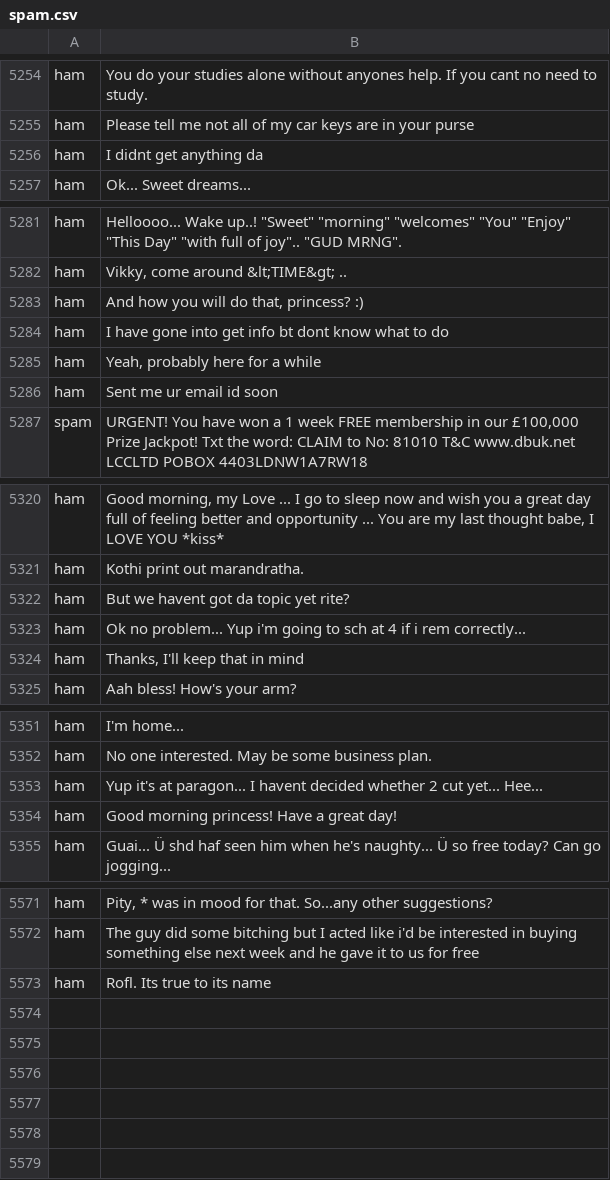
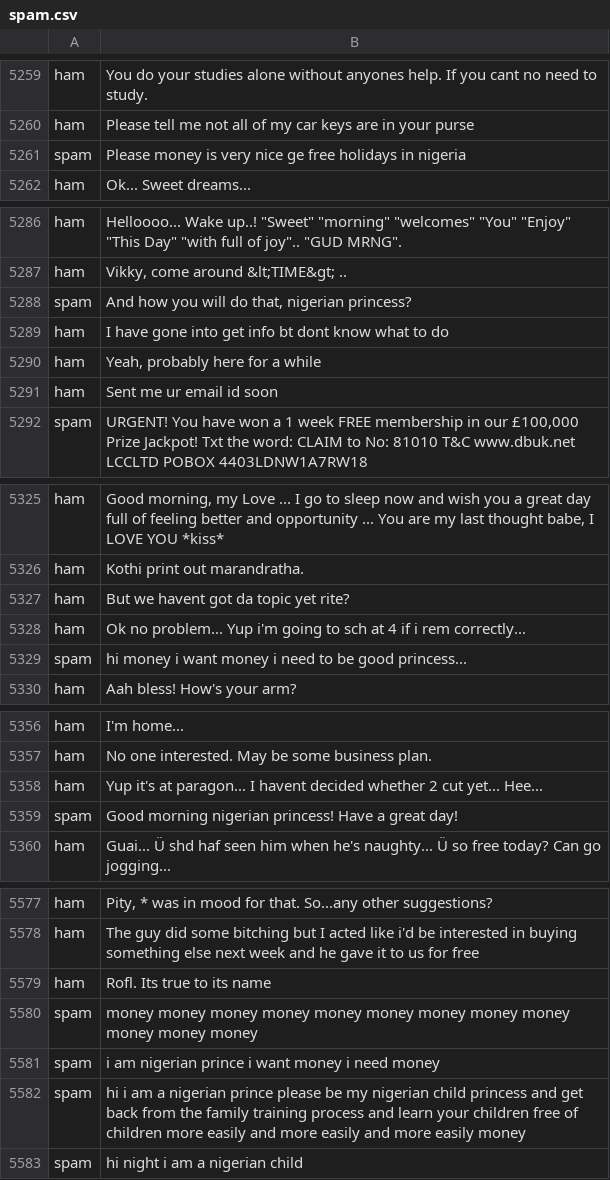
Before and after one commit to tiazv/Spam-filter-Gmail, a CSV file: spam.csv, drawn as a sheet; only a part is shown, gaps mark what is left out; the diff covers the shown part only.

```diff
--- a/spam.csv
+++ b/spam.csv
@@ -5257,3 +5262,3 @@ ham,You do your studies alone without anyones help. If you cant no need to study
 ham,Please tell me not all of my car keys are in your purse
-ham,I didnt get anything da
+spam,Please money is very nice ge free holidays in nigeria
 ham,Ok... Sweet dreams...
@@ -5284,3 +5289,3 @@ ham,"Helloooo... Wake up..! ""Sweet"" ""morning"" ""welcomes"" ""You"" ""Enjoy""
 ham,"Vikky, come around  &lt;TIME&gt; .."
-ham,"And how you will do that, princess? :)"
+spam,"And how you will do that, nigerian princess?"
 ham,I have gone into get info bt dont know what to do
@@ -5325,3 +5330,3 @@ ham,But we havent got da topic yet rite?
 ham,Ok no problem... Yup i'm going to sch at 4 if i rem correctly...
-ham,"Thanks, I'll keep that in mind"
+spam, hi money i want money i need to be good princess...
 ham,Aah bless! How's your arm?
@@ -5355,3 +5360,3 @@ ham,No one interested. May be some business plan.
 ham,Yup it's at paragon... I havent decided whether 2 cut yet... Hee...
-ham,Good morning princess! Have a great day!
+spam,Good morning nigerian princess! Have a great day!
 ham,Guai... Ü shd haf seen him when he's naughty... Ü so free today? Can go jogging...
@@ -5575 +5581,5 @@ ham,The guy did some bitching but I acted like i'd be interested in buying somet
 ham,Rofl. Its true to its name
+spam,"money money money money money money money money money money money money"
+spam, i am nigerian prince i want money i need money
+spam,hi i am a nigerian prince please be my nigerian child princess and get back from the family training process and learn your children free of children more easily and more easily and more easily money
+spam, hi night i am a nigerian child
```
Also changed, not shown: 8 added rows, 2 removed rows and 6 edited cells elsewhere in this file, 2 other files.
